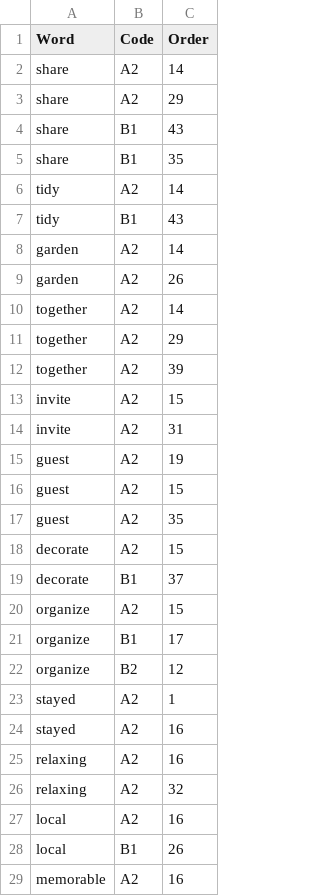
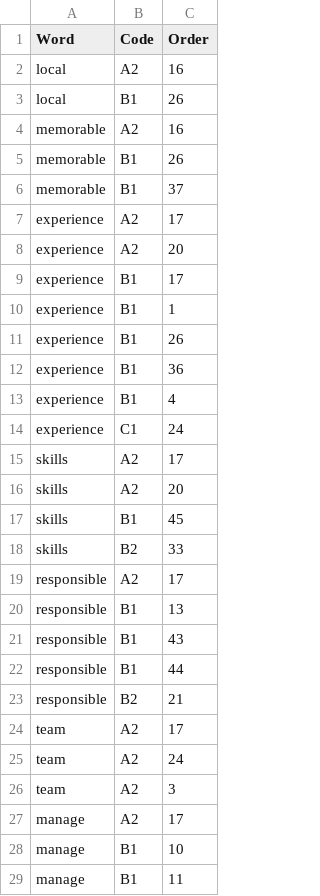
Before and after one commit to mohsenShakiba/Learnup-Data, a CSV file: workflows/remove_duplicate_vocabs/duplicates.csv, drawn as a sheet; only a part is shown; the shorter side is filled out with more unchanged rows.

Commit message:
Remove duplicate vocabs

```diff
--- a/workflows/remove_duplicate_vocabs/duplicates.csv
+++ b/workflows/remove_duplicate_vocabs/duplicates.csv
@@ -1,27 +1,2 @@
 "Word","Code","Order"
-"share","A2","14"
-"share","A2","29"
-"share","B1","43"
-"share","B1","35"
-"tidy","A2","14"
-"tidy","B1","43"
-"garden","A2","14"
-"garden","A2","26"
-"together","A2","14"
-"together","A2","29"
-"together","A2","39"
-"invite","A2","15"
-"invite","A2","31"
-"guest","A2","19"
-"guest","A2","15"
-"guest","A2","35"
-"decorate","A2","15"
-"decorate","B1","37"
-"organize","A2","15"
-"organize","B1","17"
-"organize","B2","12"
-"stayed","A2","1"
-"stayed","A2","16"
-"relaxing","A2","16"
-"relaxing","A2","32"
 "local","A2","16"
```
Also changed, not shown: 13 other files.
